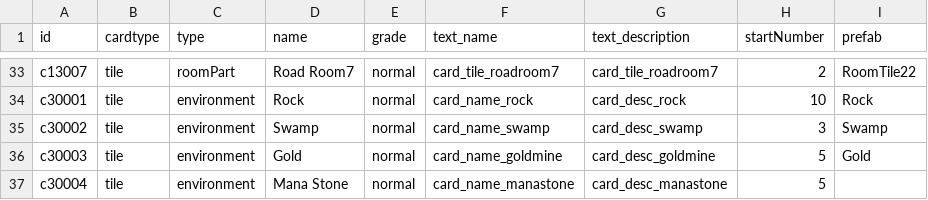
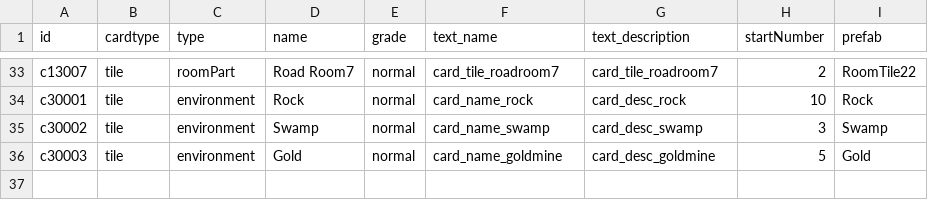
Before and after one commit to kio972/Project_DefenceMaking, a CSV file: Assets/Resources/Data/deckList.csv, drawn as a sheet; only a part is shown, gaps mark what is left out.

```diff
--- a/Assets/Resources/Data/deckList.csv
+++ b/Assets/Resources/Data/deckList.csv
@@ -36,2 +36 @@ c30002,tile,environment,Swamp,normal,card_name_swamp,card_desc_swamp,3,Swamp
 c30003,tile,environment,Gold,normal,card_name_goldmine,card_desc_goldmine,5,Gold
-c30004,tile,environment,Mana Stone,normal,card_name_manastone,card_desc_manastone,5,
```
Also changed, not shown: 5 other files.
